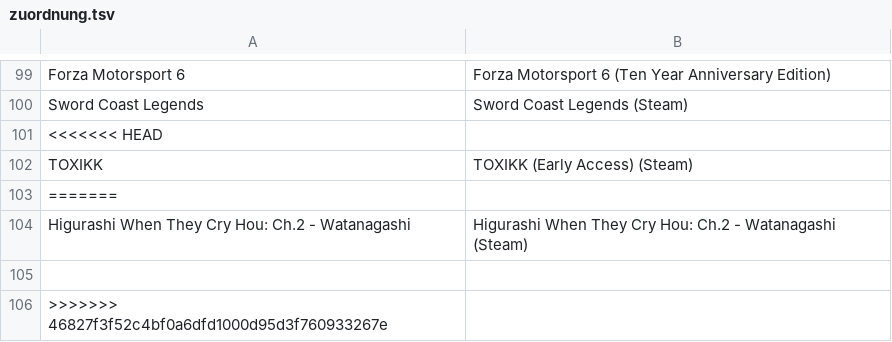
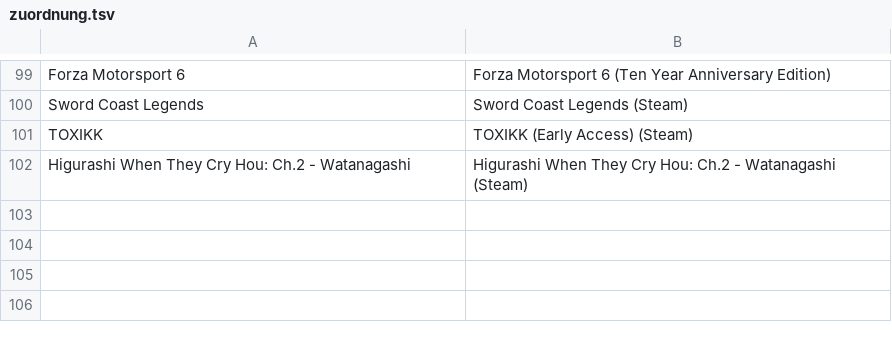
Before and after one commit to VDVC/Survey, a TSV file: daten/zuordnung.tsv, drawn as a sheet; only a part is shown, gaps mark what is left out.

Commit message:
Merge Conflict

```diff
--- a/daten/zuordnung.tsv
+++ b/daten/zuordnung.tsv
@@ -100,7 +100,3 @@
 "Sword Coast Legends"	"Sword Coast Legends (Steam)"
-<<<<<<< HEAD
 "TOXIKK"	"TOXIKK (Early Access) (Steam)"
-=======
 "Higurashi When They Cry Hou: Ch.2 - Watanagashi"	"Higurashi When They Cry Hou: Ch.2 - Watanagashi (Steam)"
-
->>>>>>> 46827f3f52c4bf0a6dfd1000d95d3f760933267e
```
